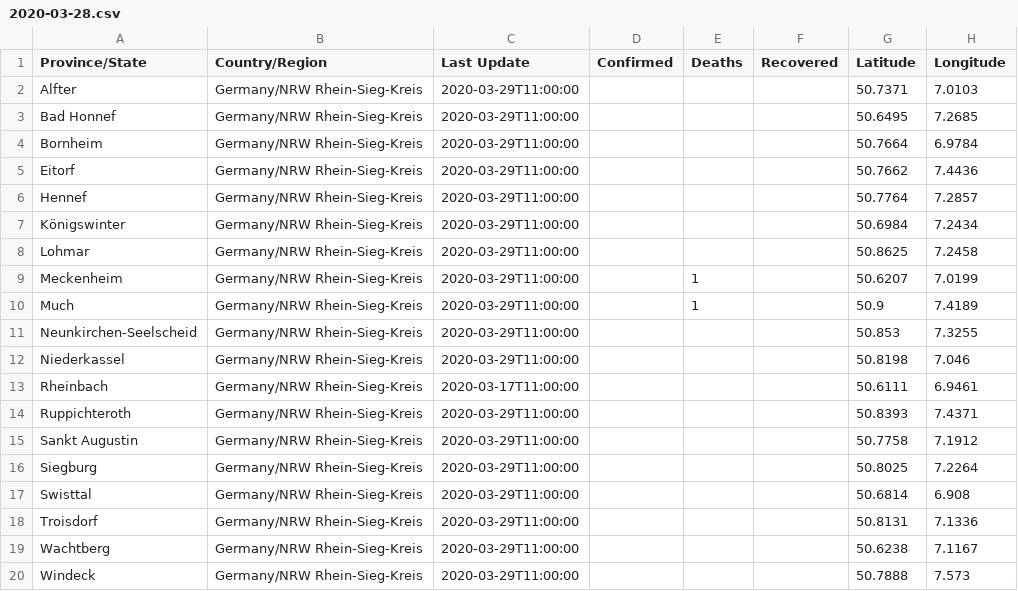
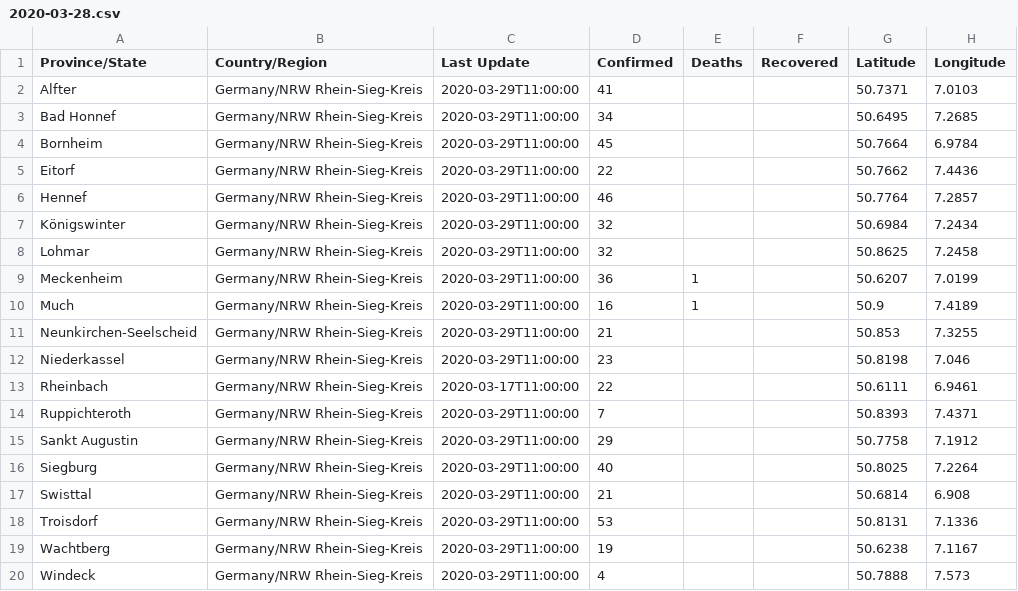
Before and after one commit to cmarxmeier/covid-19-RKI, a CSV file: RSK_covid_19_data/2020-03-28.csv, drawn as a sheet.

Commit message:
Update 2020-03-28.csv

```diff
--- a/RSK_covid_19_data/2020-03-28.csv
+++ b/RSK_covid_19_data/2020-03-28.csv
@@ -1,20 +1,20 @@
 Province/State,Country/Region,Last Update,Confirmed,Deaths,Recovered,Latitude,Longitude
-Alfter,Germany/NRW Rhein-Sieg-Kreis,2020-03-29T11:00:00,,,,50.7371,7.0103
-Bad Honnef,Germany/NRW Rhein-Sieg-Kreis,2020-03-29T11:00:00,,,,50.6495,7.2685
-Bornheim,Germany/NRW Rhein-Sieg-Kreis,2020-03-29T11:00:00,,,,50.7664,6.9784
-Eitorf,Germany/NRW Rhein-Sieg-Kreis,2020-03-29T11:00:00,,,,50.7662,7.4436
-Hennef,Germany/NRW Rhein-Sieg-Kreis,2020-03-29T11:00:00,,,,50.7764,7.2857
-Königswinter,Germany/NRW Rhein-Sieg-Kreis,2020-03-29T11:00:00,,,,50.6984,7.2434
-Lohmar,Germany/NRW Rhein-Sieg-Kreis,2020-03-29T11:00:00,,,,50.8625,7.2458
-Meckenheim,Germany/NRW Rhein-Sieg-Kreis,2020-03-29T11:00:00,,1,,50.6207,7.0199
-Much,Germany/NRW Rhein-Sieg-Kreis,2020-03-29T11:00:00,,1,,50.9,7.4189
-Neunkirchen-Seelscheid,Germany/NRW Rhein-Sieg-Kreis,2020-03-29T11:00:00,,,,50.853,7.3255
-Niederkassel,Germany/NRW Rhein-Sieg-Kreis,2020-03-29T11:00:00,,,,50.8198,7.046
-Rheinbach,Germany/NRW Rhein-Sieg-Kreis,2020-03-17T11:00:00,,,,50.6111,6.9461
-Ruppichteroth,Germany/NRW Rhein-Sieg-Kreis,2020-03-29T11:00:00,,,,50.8393,7.4371
-Sankt Augustin,Germany/NRW Rhein-Sieg-Kreis,2020-03-29T11:00:00,,,,50.7758,7.1912
-Siegburg,Germany/NRW Rhein-Sieg-Kreis,2020-03-29T11:00:00,,,,50.8025,7.2264
-Swisttal,Germany/NRW Rhein-Sieg-Kreis,2020-03-29T11:00:00,,,,50.6814,6.908
-Troisdorf,Germany/NRW Rhein-Sieg-Kreis,2020-03-29T11:00:00,,,,50.8131,7.1336
-Wachtberg,Germany/NRW Rhein-Sieg-Kreis,2020-03-29T11:00:00,,,,50.6238,7.1167
-Windeck,Germany/NRW Rhein-Sieg-Kreis,2020-03-29T11:00:00,,,,50.7888,7.573
+Alfter,Germany/NRW Rhein-Sieg-Kreis,2020-03-29T11:00:00,41,,,50.7371,7.0103
+Bad Honnef,Germany/NRW Rhein-Sieg-Kreis,2020-03-29T11:00:00,34,,,50.6495,7.2685
+Bornheim,Germany/NRW Rhein-Sieg-Kreis,2020-03-29T11:00:00,45,,,50.7664,6.9784
+Eitorf,Germany/NRW Rhein-Sieg-Kreis,2020-03-29T11:00:00,22,,,50.7662,7.4436
+Hennef,Germany/NRW Rhein-Sieg-Kreis,2020-03-29T11:00:00,46,,,50.7764,7.2857
+Königswinter,Germany/NRW Rhein-Sieg-Kreis,2020-03-29T11:00:00,32,,,50.6984,7.2434
+Lohmar,Germany/NRW Rhein-Sieg-Kreis,2020-03-29T11:00:00,32,,,50.8625,7.2458
+Meckenheim,Germany/NRW Rhein-Sieg-Kreis,2020-03-29T11:00:00,36,1,,50.6207,7.0199
+Much,Germany/NRW Rhein-Sieg-Kreis,2020-03-29T11:00:00,16,1,,50.9,7.4189
+Neunkirchen-Seelscheid,Germany/NRW Rhein-Sieg-Kreis,2020-03-29T11:00:00,21,,,50.853,7.3255
+Niederkassel,Germany/NRW Rhein-Sieg-Kreis,2020-03-29T11:00:00,23,,,50.8198,7.046
+Rheinbach,Germany/NRW Rhein-Sieg-Kreis,2020-03-17T11:00:00,22,,,50.6111,6.9461
+Ruppichteroth,Germany/NRW Rhein-Sieg-Kreis,2020-03-29T11:00:00,7,,,50.8393,7.4371
+Sankt Augustin,Germany/NRW Rhein-Sieg-Kreis,2020-03-29T11:00:00,29,,,50.7758,7.1912
+Siegburg,Germany/NRW Rhein-Sieg-Kreis,2020-03-29T11:00:00,40,,,50.8025,7.2264
+Swisttal,Germany/NRW Rhein-Sieg-Kreis,2020-03-29T11:00:00,21,,,50.6814,6.908
+Troisdorf,Germany/NRW Rhein-Sieg-Kreis,2020-03-29T11:00:00,53,,,50.8131,7.1336
+Wachtberg,Germany/NRW Rhein-Sieg-Kreis,2020-03-29T11:00:00,19,,,50.6238,7.1167
+Windeck,Germany/NRW Rhein-Sieg-Kreis,2020-03-29T11:00:00,4,,,50.7888,7.573
```
